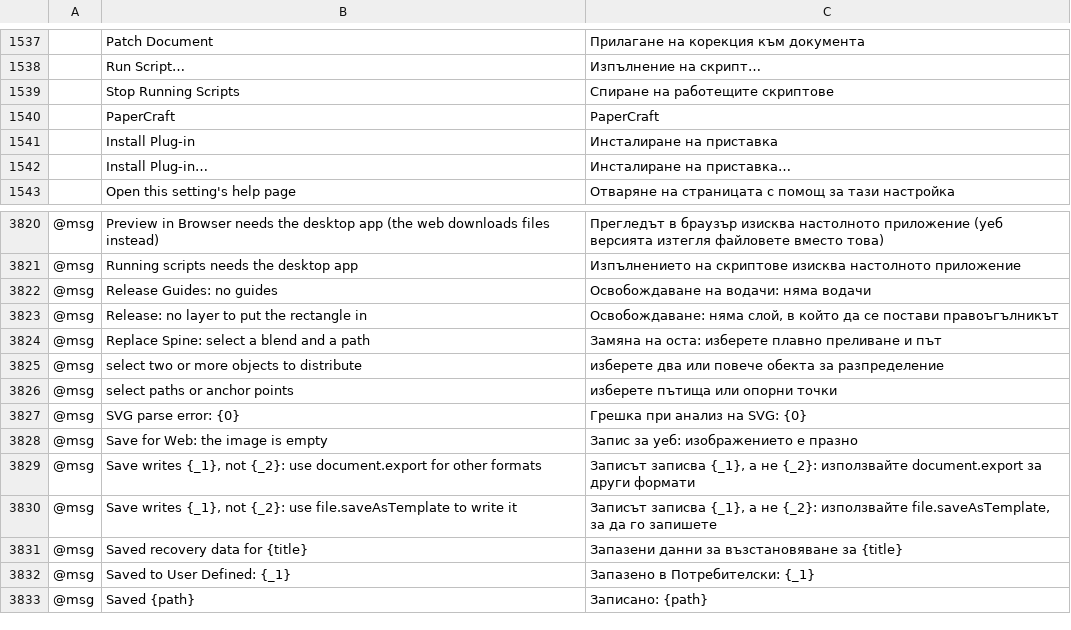
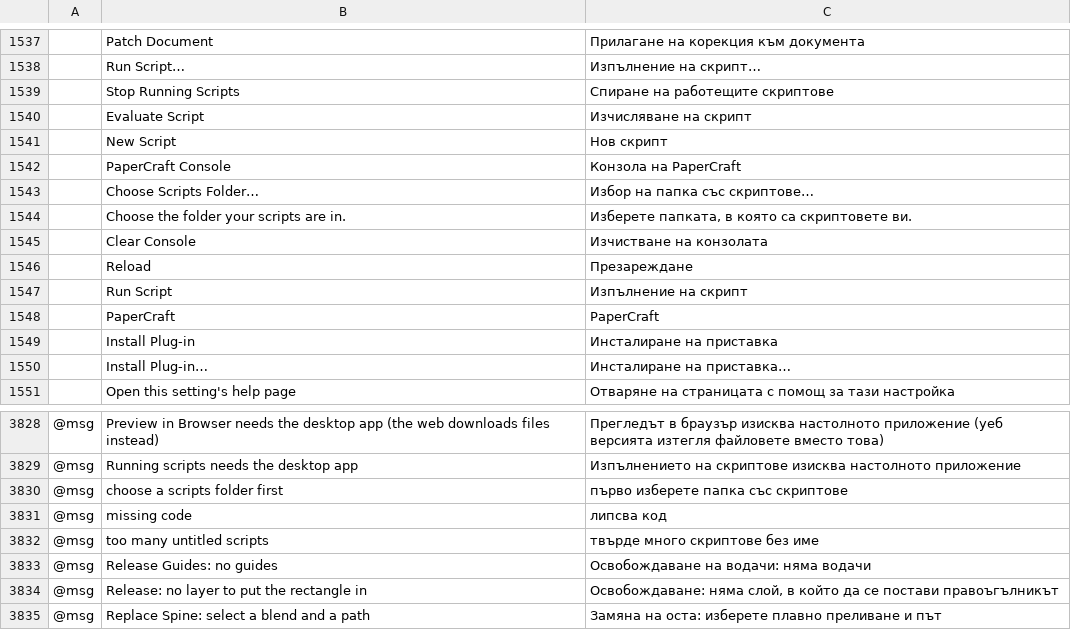
Before and after one commit to lehni/scriptographer-vectorcraft, a TSV file: crates/ui-egui/src/i18n/bg.tsv, drawn as a sheet; only a part is shown, gaps mark what is left out; the shorter side is filled out with more unchanged rows; the diff names each change by its address in the sheet, - before the commit and + after, or states it on an @@ line.

```diff
--- a/crates/ui-egui/src/i18n/bg.tsv
+++ b/crates/ui-egui/src/i18n/bg.tsv
+row 1540:  | Evaluate Script | Изчисляване на скрипт
+row 1541:  | New Script | Нов скрипт
+row 1542:  | PaperCraft Console | Конзола на PaperCraft
+row 1543:  | Choose Scripts Folder… | Избор на папка със скриптове…
+row 1544:  | Choose the folder your scripts are in. | Изберете папката, в която са скриптовете ви.
+row 1545:  | Clear Console | Изчистване на конзолата
+row 1546:  | Reload | Презареждане
+row 1547:  | Run Script | Изпълнение на скрипт
+row 3830: @msg | choose a scripts folder first | първо изберете папка със скриптове
+row 3831: @msg | missing code | липсва код
+row 3832: @msg | too many untitled scripts | твърде много скриптове без име
```
Also changed, not shown: crates/ui-egui/src/i18n/el.tsv, crates/ui-egui/src/i18n/ja.tsv, 37 other files.
